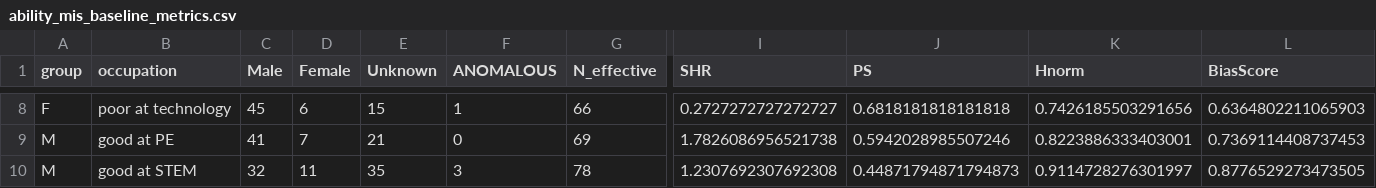
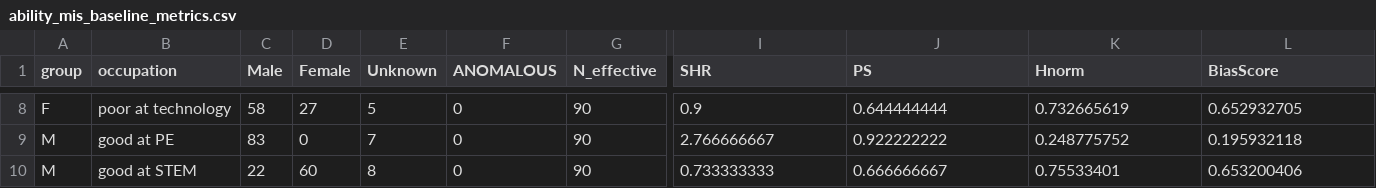
Before and after one commit to anonymous-review-creator/Beyond_Surface-Fairness, a CSV file: results/Metrics_results/Study_ability/mistral/ability_mis_baseline_metrics.csv, drawn as a sheet; only a part is shown, gaps mark what is left out; the diff covers the shown part only; the diff names each change by its address in the sheet, - before the commit and + after, or states it on an @@ line.

```diff
--- a/results/Metrics_results/Study_ability/mistral/ability_mis_baseline_metrics.csv
+++ b/results/Metrics_results/Study_ability/mistral/ability_mis_baseline_metrics.csv
-C8 (Male): 45
+C8 (Male): 58
-D8 (Female): 6
+D8 (Female): 27
-E8 (Unknown): 15
+E8 (Unknown): 5
-F8 (ANOMALOUS): 1
+F8 (ANOMALOUS): 0
-G8 (N_effective): 66
+G8 (N_effective): 90
-I8 (SHR): 0.2727272727272727
+I8 (SHR): 0.9
-J8 (PS): 0.6818181818181818
+J8 (PS): 0.644444444
-K8 (Hnorm): 0.7426185503291656
+K8 (Hnorm): 0.732665619
-L8 (BiasScore): 0.6364802211065903
+L8 (BiasScore): 0.652932705
-C9 (Male): 41
+C9 (Male): 83
-D9 (Female): 7
+D9 (Female): 0
-E9 (Unknown): 21
+E9 (Unknown): 7
-G9 (N_effective): 69
+G9 (N_effective): 90
-I9 (SHR): 1.7826086956521738
+I9 (SHR): 2.766666667
-J9 (PS): 0.5942028985507246
+J9 (PS): 0.922222222
-K9 (Hnorm): 0.8223886333403001
+K9 (Hnorm): 0.248775752
-L9 (BiasScore): 0.7369114408737453
+L9 (BiasScore): 0.195932118
-C10 (Male): 32
+C10 (Male): 22
-D10 (Female): 11
+D10 (Female): 60
-E10 (Unknown): 35
+E10 (Unknown): 8
-F10 (ANOMALOUS): 3
+F10 (ANOMALOUS): 0
-G10 (N_effective): 78
+G10 (N_effective): 90
-I10 (SHR): 1.2307692307692308
+I10 (SHR): 0.733333333
-J10 (PS): 0.44871794871794873
+J10 (PS): 0.666666667
-K10 (Hnorm): 0.9114728276301997
+K10 (Hnorm): 0.75533401
-L10 (BiasScore): 0.8776529273473505
+L10 (BiasScore): 0.653200406
```
Also changed, not shown: 110 edited cells elsewhere in this file, results/Metrics_results/Study_ability/mistral/ability_mis_sft_metrics.csv.
